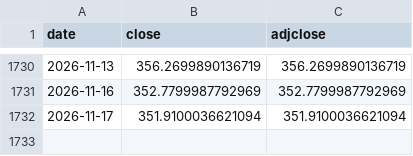
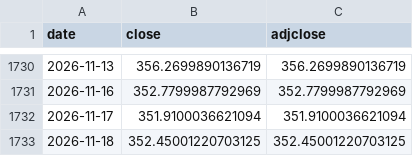
Before and after one commit to kazzysax/KEEL, a CSV file: data/prices/AAPL.csv, drawn as a sheet; only a part is shown, gaps mark what is left out; the diff names each change by its address in the sheet, - before the commit and + after, or states it on an @@ line.

```diff
--- a/data/prices/AAPL.csv
+++ b/data/prices/AAPL.csv
+row 1733: 2026-11-18 | 352.45001220703125 | 352.45001220703125
```
Also changed, not shown: data/prices/COST.csv, data/prices/GLD.csv, 27 other files.
